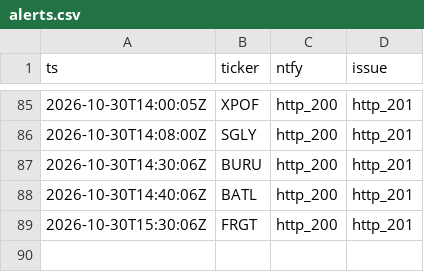
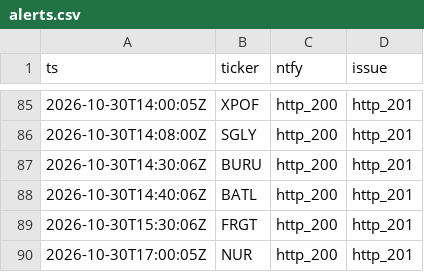
Before and after one commit to virgolaema/pump-search, a CSV file: data/alerts.csv, drawn as a sheet; only a part is shown, gaps mark what is left out; the diff names each change by its address in the sheet, - before the commit and + after, or states it on an @@ line.

```diff
--- a/data/alerts.csv
+++ b/data/alerts.csv
+row 90: 2026-10-30T17:00:05Z | NUR | http_200 | http_201
```
Also changed, not shown: data/hotlist.csv, data/predictions.csv, 4 other files.
